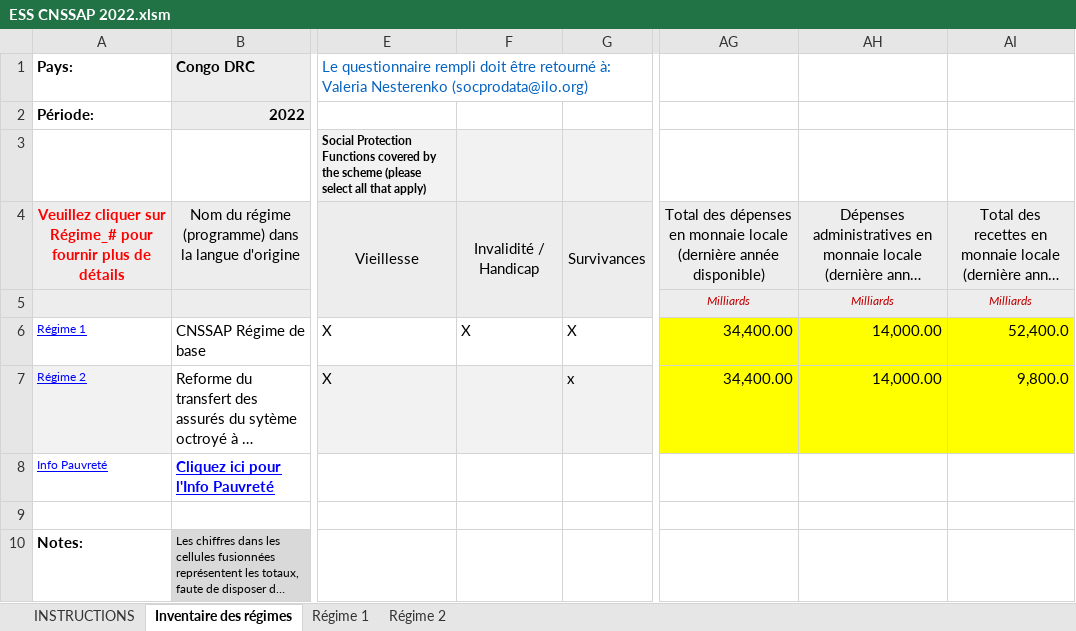
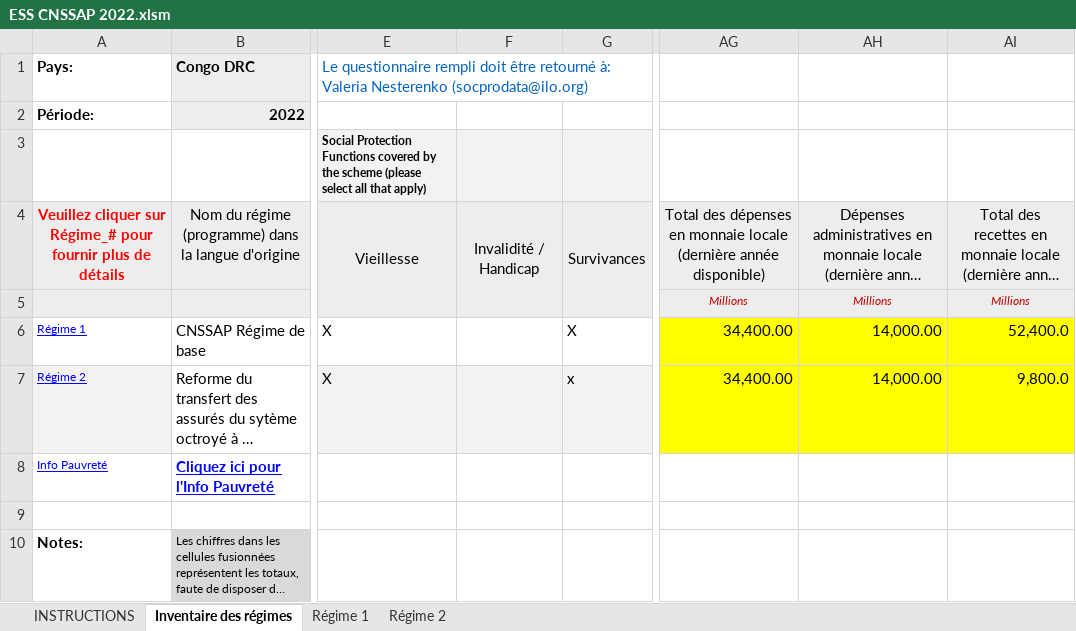
Before and after one commit to Mdiouf221/Bulletin_rdc_2026, an Excel workbook: 06_sources/ESS/ESS_CNSSAP/ESS CNSSAP 2022.xlsm, sheet Inventaire des régimes, drawn as a sheet; only a part is shown, gaps mark what is left out; long unchanged cells end in …; values as stored, in another font and other column widths than the file's, no borders; charts and pictures and conditional formats not drawn; the diff names each change by its address in the sheet, - before the commit and + after, or states it on an @@ line.

```diff
--- a/06_sources/ESS/ESS_CNSSAP/ESS CNSSAP 2022.xlsm (sheet Inventaire des régimes)
+++ b/06_sources/ESS/ESS_CNSSAP/ESS CNSSAP 2022.xlsm (sheet Inventaire des régimes)
-AG5: Milliards
+AG5: Millions
-AH5: Milliards
+AH5: Millions
-AI5: Milliards
+AI5: Millions
-F6: X
+F6: (empty)
```
Also changed, not shown: charts or pictures, 06_sources/ESS/ESS_CNSSAP/ESS CNSSAP 2020.xlsm, 06_sources/ESS/ESS_CNSSAP/ESS CNSSAP 2021.xlsm, 19 other files.
